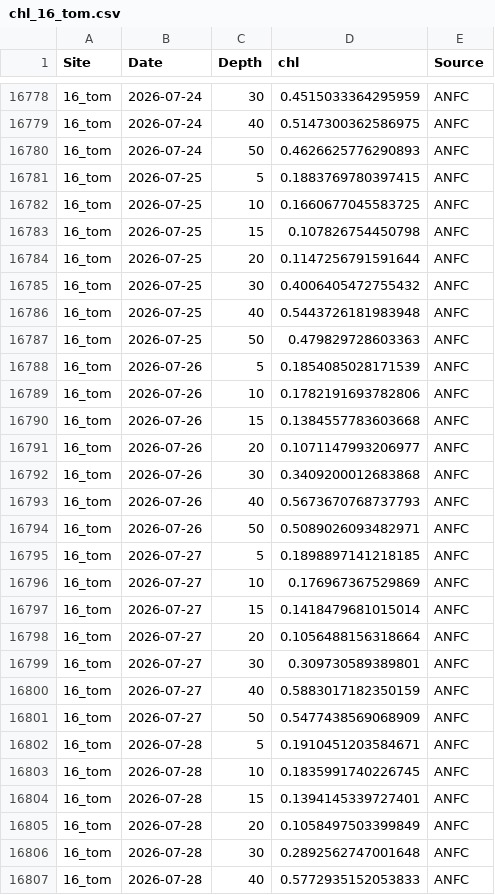
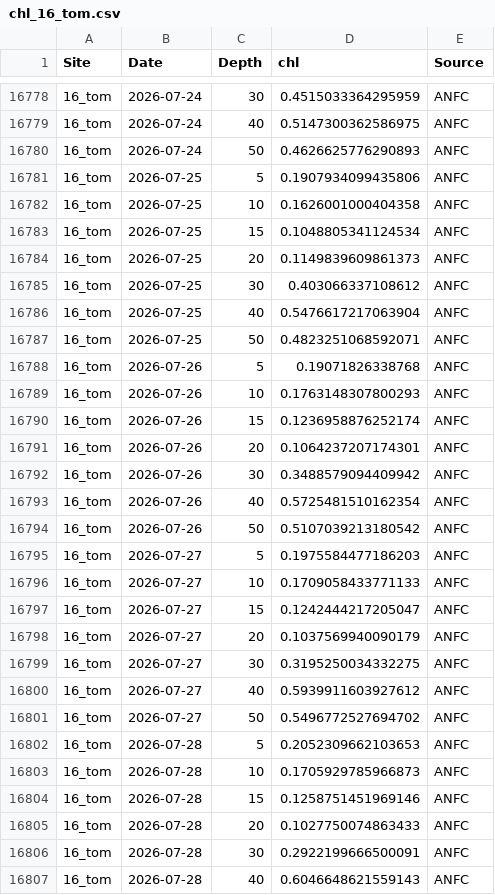
Before and after one commit to sharkbot952/demo, a CSV file: data/cmem/chl/chl_16_tom.csv, drawn as a sheet; only a part is shown, gaps mark what is left out; the diff covers the shown part only.

```diff
--- a/data/cmem/chl/chl_16_tom.csv
+++ b/data/cmem/chl/chl_16_tom.csv
@@ -16780,28 +16780,28 @@
 16_tom,2026-07-24,50,0.4626625776290893,ANFC
-16_tom,2026-07-25,5,0.1883769780397415,ANFC
-16_tom,2026-07-25,10,0.1660677045583725,ANFC
-16_tom,2026-07-25,15,0.107826754450798,ANFC
-16_tom,2026-07-25,20,0.1147256791591644,ANFC
-16_tom,2026-07-25,30,0.4006405472755432,ANFC
-16_tom,2026-07-25,40,0.5443726181983948,ANFC
-16_tom,2026-07-25,50,0.479829728603363,ANFC
-16_tom,2026-07-26,5,0.1854085028171539,ANFC
-16_tom,2026-07-26,10,0.1782191693782806,ANFC
-16_tom,2026-07-26,15,0.1384557783603668,ANFC
-16_tom,2026-07-26,20,0.1071147993206977,ANFC
-16_tom,2026-07-26,30,0.3409200012683868,ANFC
-16_tom,2026-07-26,40,0.5673670768737793,ANFC
-16_tom,2026-07-26,50,0.5089026093482971,ANFC
-16_tom,2026-07-27,5,0.1898897141218185,ANFC
-16_tom,2026-07-27,10,0.176967367529869,ANFC
-16_tom,2026-07-27,15,0.1418479681015014,ANFC
-16_tom,2026-07-27,20,0.1056488156318664,ANFC
-16_tom,2026-07-27,30,0.309730589389801,ANFC
-16_tom,2026-07-27,40,0.5883017182350159,ANFC
-16_tom,2026-07-27,50,0.5477438569068909,ANFC
-16_tom,2026-07-28,5,0.1910451203584671,ANFC
-16_tom,2026-07-28,10,0.1835991740226745,ANFC
-16_tom,2026-07-28,15,0.1394145339727401,ANFC
-16_tom,2026-07-28,20,0.1058497503399849,ANFC
-16_tom,2026-07-28,30,0.2892562747001648,ANFC
-16_tom,2026-07-28,40,0.5772935152053833,ANFC
+16_tom,2026-07-25,5,0.1907934099435806,ANFC
+16_tom,2026-07-25,10,0.1626001000404358,ANFC
+16_tom,2026-07-25,15,0.1048805341124534,ANFC
+16_tom,2026-07-25,20,0.1149839609861373,ANFC
+16_tom,2026-07-25,30,0.403066337108612,ANFC
+16_tom,2026-07-25,40,0.5476617217063904,ANFC
+16_tom,2026-07-25,50,0.4823251068592071,ANFC
+16_tom,2026-07-26,5,0.19071826338768,ANFC
+16_tom,2026-07-26,10,0.1763148307800293,ANFC
+16_tom,2026-07-26,15,0.1236958876252174,ANFC
+16_tom,2026-07-26,20,0.1064237207174301,ANFC
+16_tom,2026-07-26,30,0.3488579094409942,ANFC
+16_tom,2026-07-26,40,0.5725481510162354,ANFC
+16_tom,2026-07-26,50,0.5107039213180542,ANFC
+16_tom,2026-07-27,5,0.1975584477186203,ANFC
+16_tom,2026-07-27,10,0.1709058433771133,ANFC
+16_tom,2026-07-27,15,0.1242444217205047,ANFC
+16_tom,2026-07-27,20,0.1037569940090179,ANFC
+16_tom,2026-07-27,30,0.3195250034332275,ANFC
+16_tom,2026-07-27,40,0.5939911603927612,ANFC
+16_tom,2026-07-27,50,0.5496772527694702,ANFC
+16_tom,2026-07-28,5,0.2052309662103653,ANFC
+16_tom,2026-07-28,10,0.1705929785966873,ANFC
+16_tom,2026-07-28,15,0.1258751451969146,ANFC
+16_tom,2026-07-28,20,0.1027750074863433,ANFC
+16_tom,2026-07-28,30,0.2922199666500091,ANFC
+16_tom,2026-07-28,40,0.6046648621559143,ANFC
```
Also changed, not shown: 7 added rows and 22 edited cells elsewhere in this file, data/cmem/chl/chl_13_isi.csv, data/cmem/chl/chl_14_ota.csv, 10 other files.
